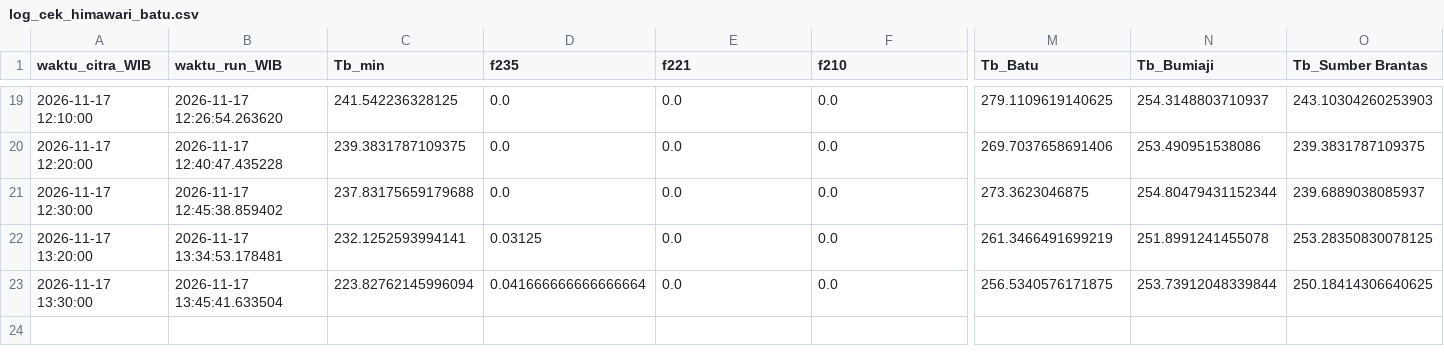
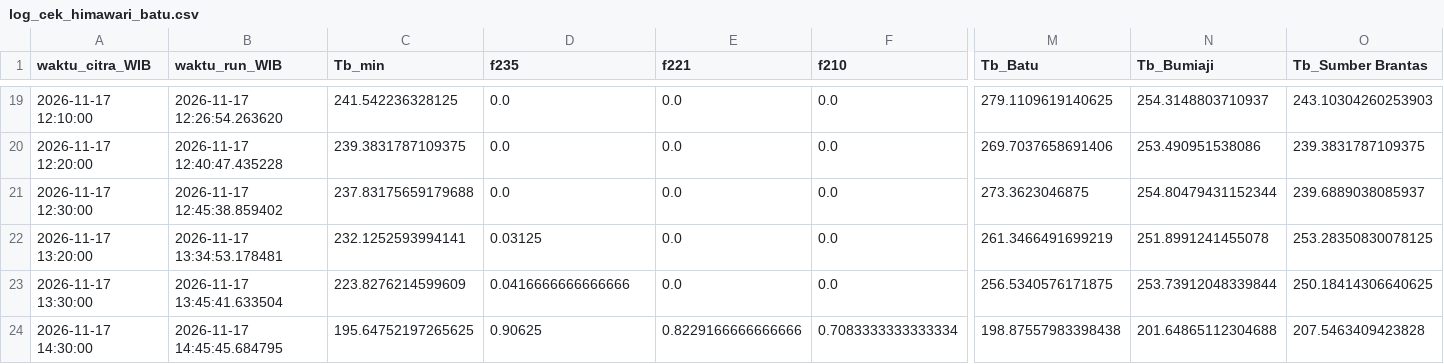
Before and after one commit to bagus2018/pantau-awan-batu, a CSV file: output/log_cek_himawari_batu.csv, drawn as a sheet; only a part is shown, gaps mark what is left out; rows hold the shown columns only; the diff names each change by its address in the sheet, - before the commit and + after, or states it on an @@ line.

```diff
--- a/output/log_cek_himawari_batu.csv
+++ b/output/log_cek_himawari_batu.csv
-C23 (Tb_min): 223.82762145996094
+C23 (Tb_min): 223.8276214599609
-D23 (f235): 0.041666666666666664
+D23 (f235): 0.0416666666666666
+row 24: 2026-11-17 14:30:00 | 2026-11-17 14:45:45.684795 | 195.64752197265625 | 0.90625 | 0.8229166666666666 | 0.7083333333333334 | 198.87557983398438 | 201.64865112304688 | 207.5463409423828
```
Also changed, not shown: output/LATEST_banding_historis.csv, output/LATEST_deret_awan.csv, 4 other files.
